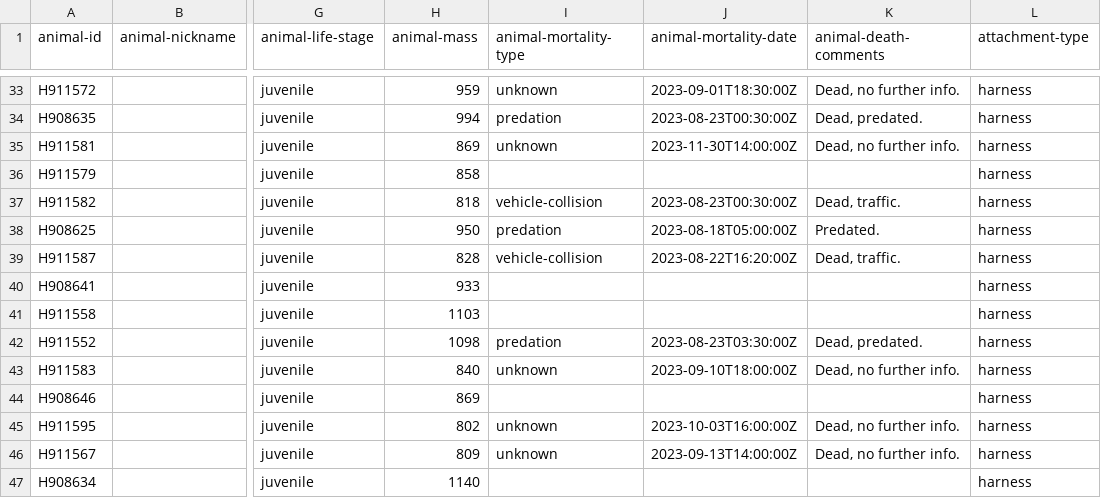
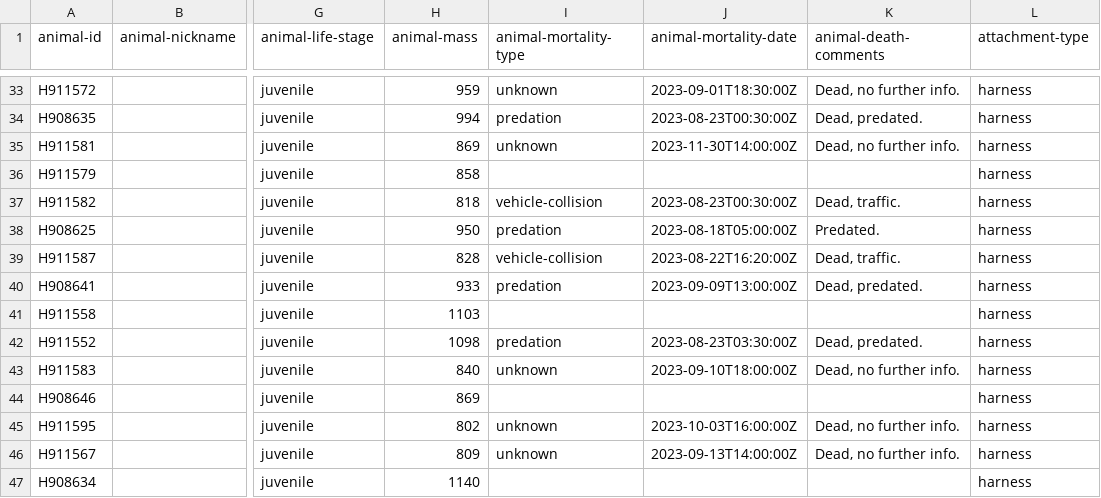
Before and after one commit to inbo/bird-tracking, a CSV file: data/processed/HG_JUVENILE/movebank_ref_data.csv, drawn as a sheet; only a part is shown, gaps mark what is left out; the diff names each change by its address in the sheet, - before the commit and + after, or states it on an @@ line.

Commit message:
Update from spreadsheet
Add missing mortality type

```diff
--- a/data/processed/HG_JUVENILE/movebank_ref_data.csv
+++ b/data/processed/HG_JUVENILE/movebank_ref_data.csv
-I40 (animal-mortality-type): (empty)
+I40 (animal-mortality-type): predation
-J40 (animal-mortality-date): (empty)
+J40 (animal-mortality-date): 2023-09-09T13:00:00Z
-K40 (animal-death-comments): (empty)
+K40 (animal-death-comments): Dead, predated.
```
